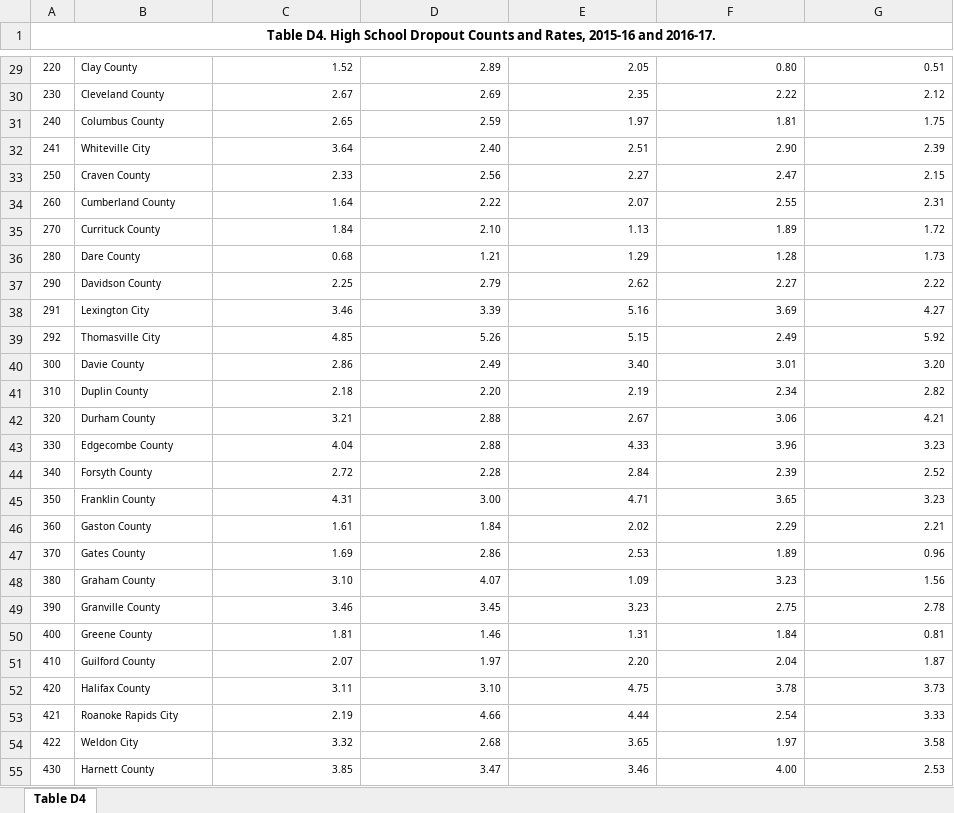
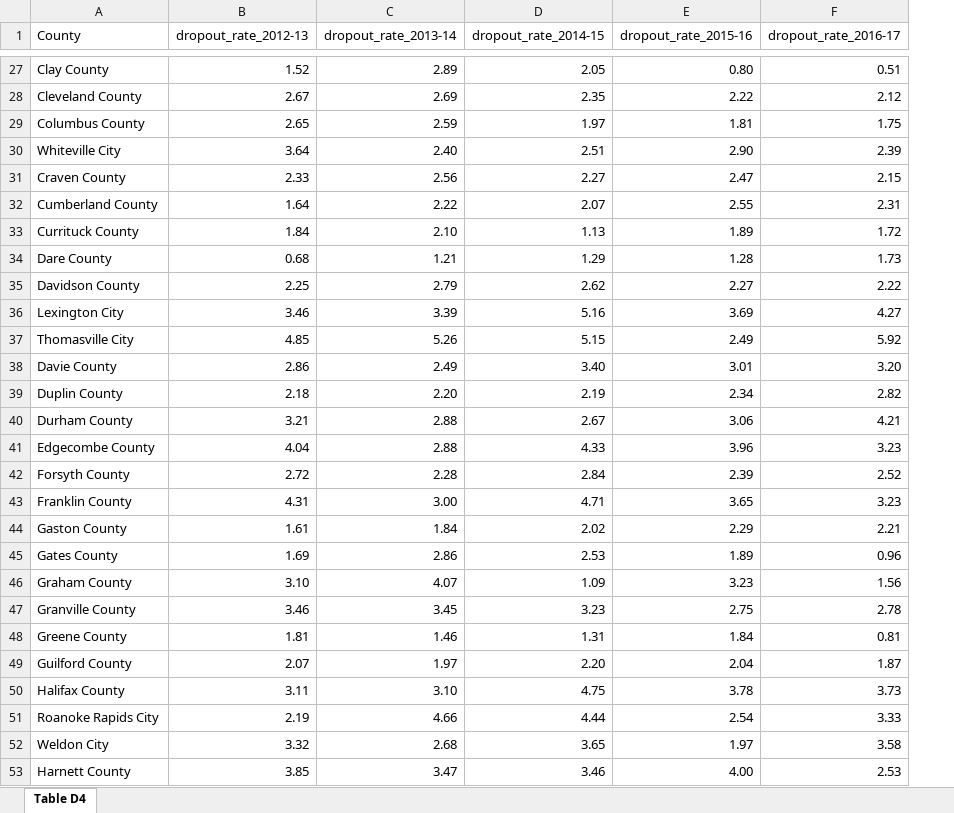
Before and after one commit to jestradasal/216finalproject, an Excel workbook: Excel Raw Data/NC dropout rates 2012-2017.xlsx, sheet Table D4, drawn as a sheet; only a part is shown, gaps mark what is left out; values as stored, in another font and other column widths than the file's, no borders; conditional formats not drawn; removed rows and columns are numbered as before the commit, all else as after; the diff covers the shown part only; the diff names each change by its address in the sheet, - before the commit and + after, or states it on an @@ line.

Commit message:
cleaned up schema for dropout rate xsl sheet

```diff
--- a/Excel Raw Data/NC dropout rates 2012-2017.xlsx (sheet Table D4)
+++ b/Excel Raw Data/NC dropout rates 2012-2017.xlsx (sheet Table D4)
-column A, row 1: Table D4. High School Dropout Counts and Rates, 2015-16 and 2016-17.; rows 29-55: 220 | 230 | 240 | 241 | 250 | 260 | 270 | 280 | 290 | 291 | 292 | 300 | 310 | 320 | 330 | 340 | 350 | 360 | 370 | 380 | 390 | 400 | 410 | 420 | 421 | 422 | 430
-A1: (empty)
+A1: County
-B1: (empty)
+B1: dropout_rate_2012-13
-C1: (empty)
+C1: dropout_rate_2013-14
-D1: (empty)
+D1: dropout_rate_2014-15
-E1: (empty)
+E1: dropout_rate_2015-16
-F1: (empty)
+F1: dropout_rate_2016-17
@@ A27:F53 text size: larger @@
```
Also changed, not shown: 3 removed rows and cell formats elsewhere in this sheet.
